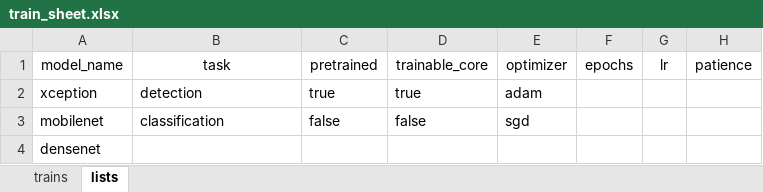
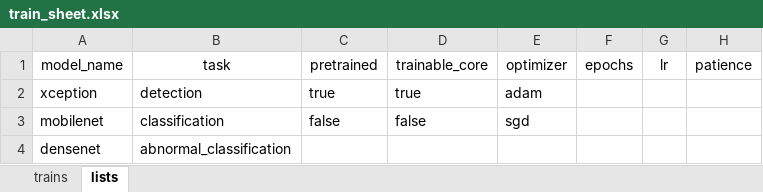
Before and after one commit to nmantonio/master_thesis, an Excel workbook: train_sheet.xlsx, sheet lists, drawn as a sheet; only a part is shown; values as stored, in another font and other column widths than the file's, no borders; the diff names each change by its address in the sheet, - before the commit and + after, or states it on an @@ line.

```diff
--- a/train_sheet.xlsx (sheet lists)
+++ b/train_sheet.xlsx (sheet lists)
-B4 (task): (empty)
+B4 (task): abnormal_classification
```
Also changed, not shown: sheet trains, results_sheet.xlsx, 7 other files.
